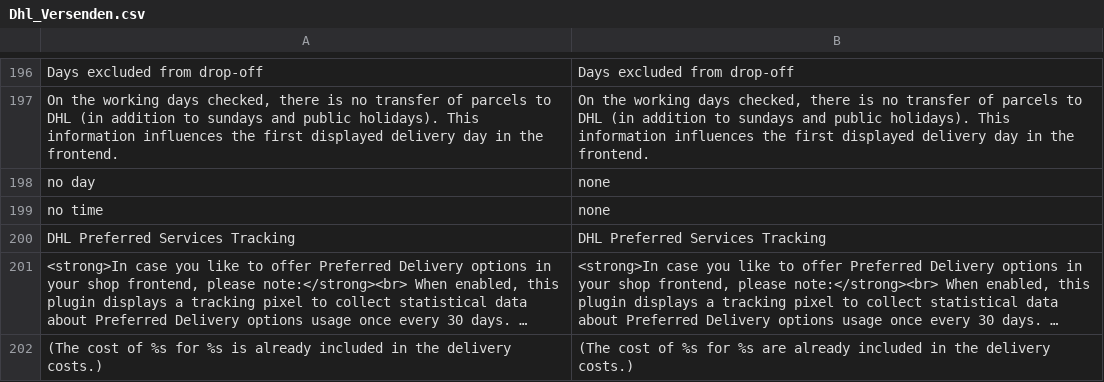
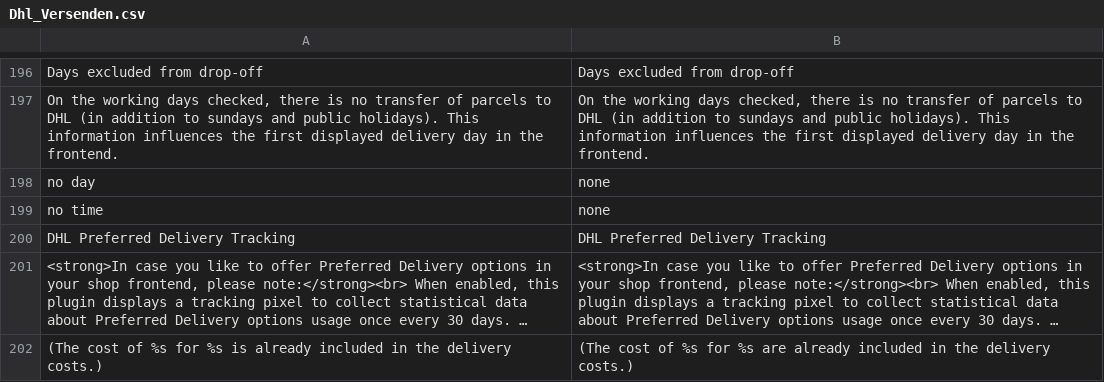
Before and after one commit to netresearch/dhl-module-versenden-m1, a CSV file: src/app/locale/en_US/Dhl_Versenden.csv, drawn as a sheet; only a part is shown, gaps mark what is left out; long unchanged cells end in …; the diff names each change by its address in the sheet, - before the commit and + after, or states it on an @@ line.

```diff
--- a/src/app/locale/en_US/Dhl_Versenden.csv
+++ b/src/app/locale/en_US/Dhl_Versenden.csv
-A200: DHL Preferred Services Tracking
+A200: DHL Preferred Delivery Tracking
-B200: DHL Preferred Services Tracking
+B200: DHL Preferred Delivery Tracking
```
Also changed, not shown: src/app/locale/de_DE/Dhl_Versenden.csv, 9 other files.
